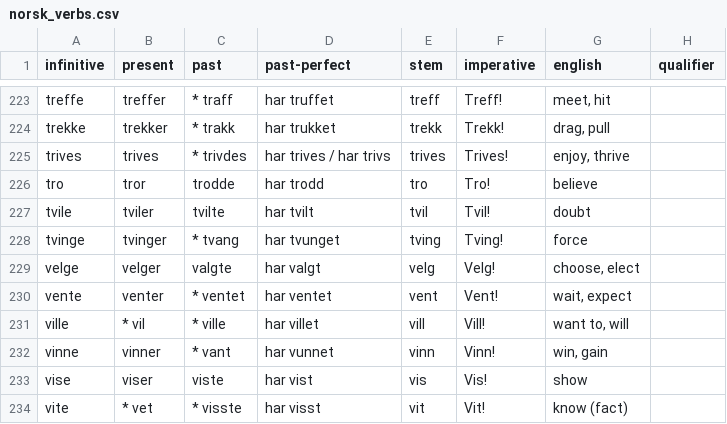
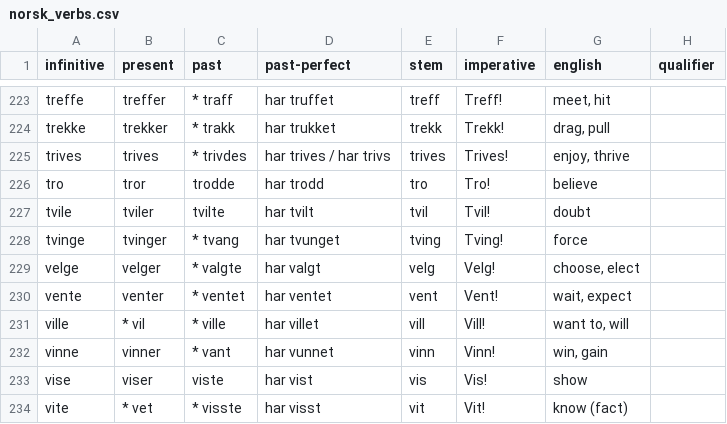
Before and after one commit to benbarbersmith/grokily, a CSV file: data/norsk_verbs.csv, drawn as a sheet; only a part is shown, gaps mark what is left out.

Commit message:
Mark velge as irregular in the past tense.

```diff
--- a/data/norsk_verbs.csv
+++ b/data/norsk_verbs.csv
@@ -228,3 +228,3 @@
 "tvinge","tvinger","* tvang","har tvunget","tving","Tving!","force",
-"velge","velger","valgte","har valgt","velg","Velg!","choose, elect",
+"velge","velger","* valgte","har valgt","velg","Velg!","choose, elect",
 "vente","venter","* ventet","har ventet","vent","Vent!","wait, expect",
```
Also changed, not shown: 1 other file.
